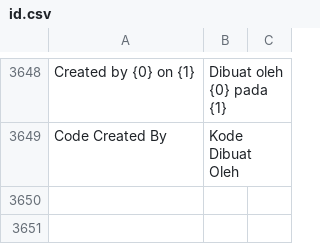
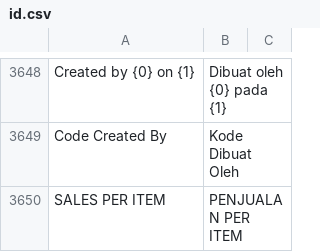
Before and after one commit to Muhayustrid/POSNext, a CSV file: pos_next/translations/id.csv, drawn as a sheet; only a part is shown, gaps mark what is left out; the diff names each change by its address in the sheet, - before the commit and + after, or states it on an @@ line.

Commit message:
feat(eod): tambah bagian Sales per Item di print EOD dan Sales Recap, isi paket dihitung ke itemnya

```diff
--- a/pos_next/translations/id.csv
+++ b/pos_next/translations/id.csv
+row 3650: SALES PER ITEM | PENJUALAN PER ITEM
```
Also changed, not shown: 10 other files.
